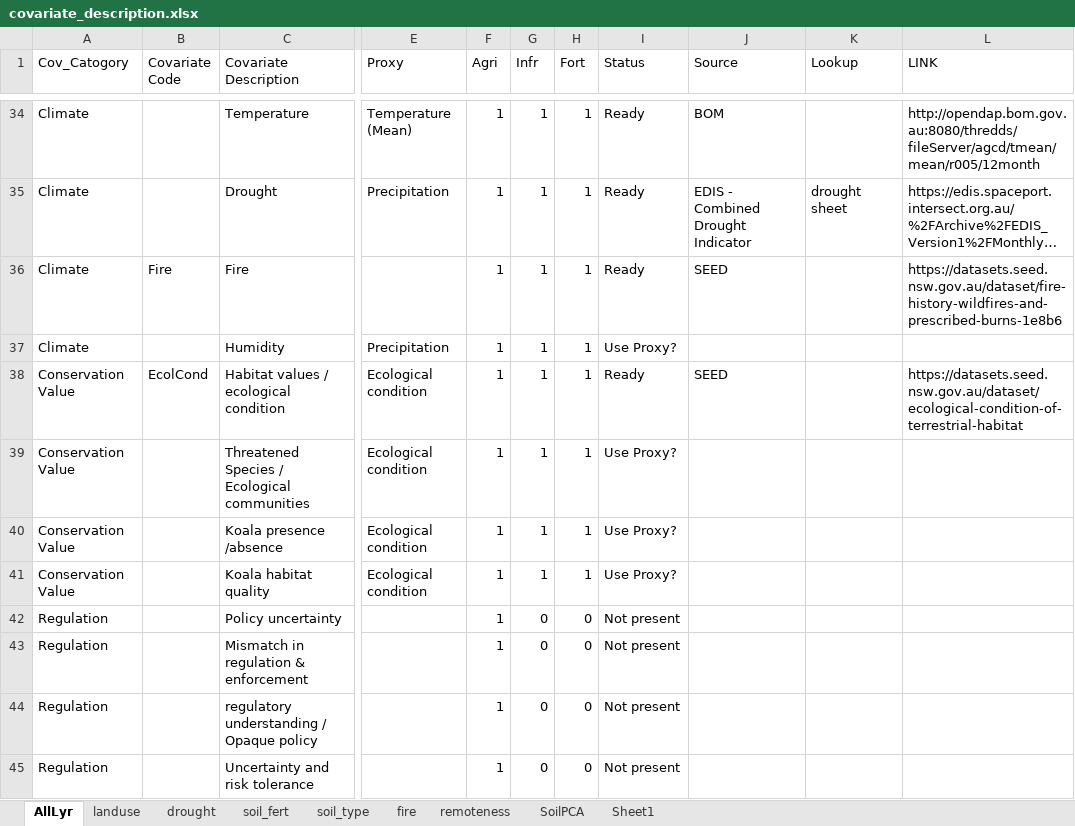
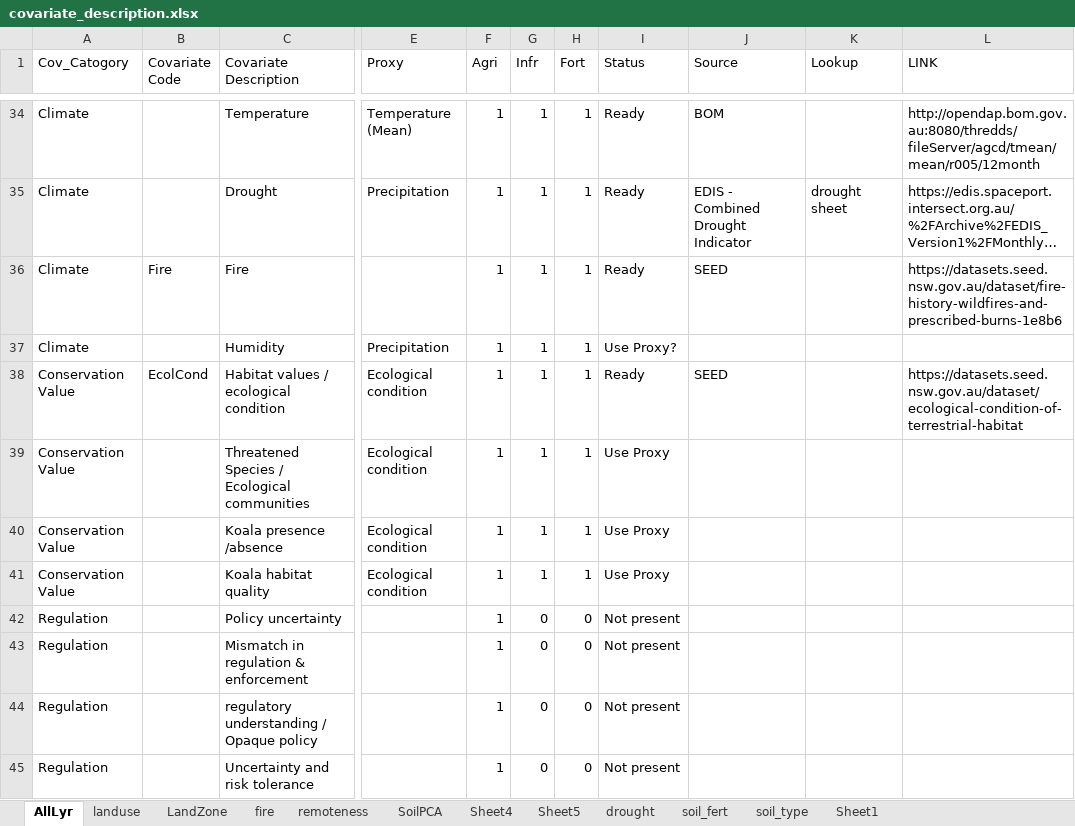
Before and after one commit to nsw-koala-habitat-loss/risk-model-covariates, an Excel workbook: covariate_description.xlsx, sheet AllLyr, drawn as a sheet; only a part is shown, gaps mark what is left out; long unchanged cells end in …; values as stored, in another font and other column widths than the file's, no borders; the diff covers the shown part only; the diff names each change by its address in the sheet, - before the commit and + after, or states it on an @@ line.

Commit message:
Update progress and Land zoning look up

```diff
--- a/covariate_description.xlsx (sheet AllLyr)
+++ b/covariate_description.xlsx (sheet AllLyr)
+sheet tab: LandZone
+sheet tab: Sheet4
+sheet tab: Sheet5
@@ sheet tab order changed: AllLyr | landuse | LandZone | fire | remoteness | SoilPCA | Sheet4 | Sheet5 | drought | soil_fert | soil_type | Sheet1 @@
-I39:I41 (Status): Use Proxy?
+I39:I41 (Status): Use Proxy
```
Also changed, not shown: 47 edited cells elsewhere in this sheet, sheet landuse.
